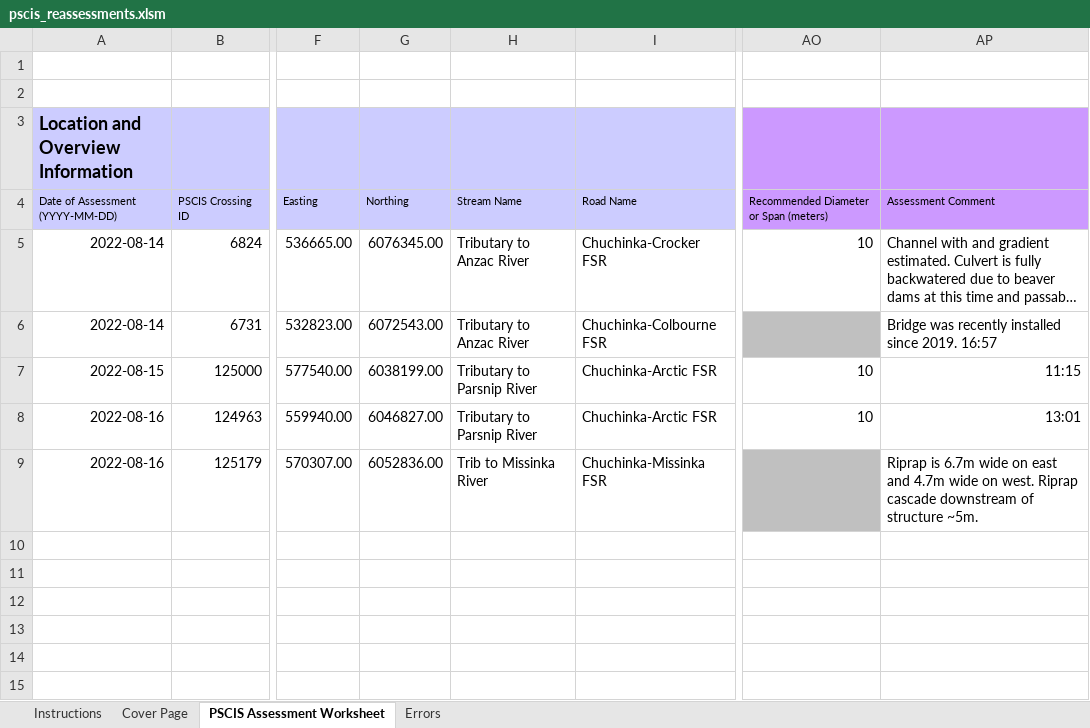
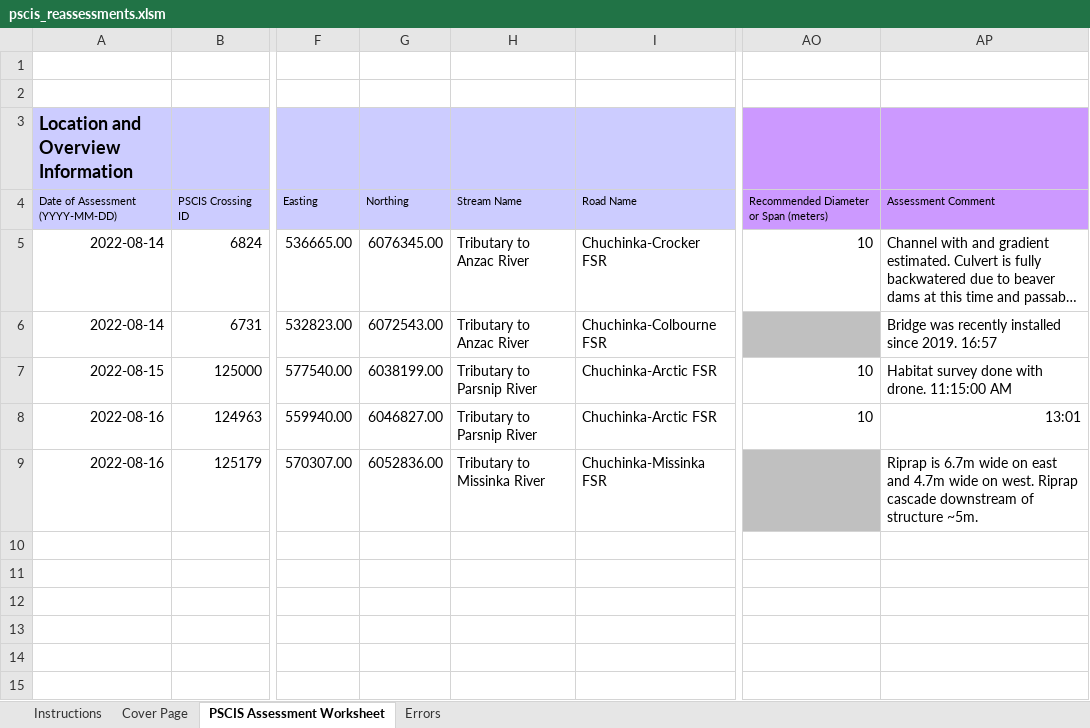
Before and after one commit to NewGraphEnvironment/fish_passage_peace_2022_reporting, an Excel workbook: data/pscis_reassessments.xlsm, sheet PSCIS Assessment Worksheet, drawn as a sheet; only a part is shown, gaps mark what is left out; long unchanged cells end in …; values as stored, in another font and other column widths than the file's, no borders; charts and pictures and conditional formats not drawn; the diff names each change by its address in the sheet, - before the commit and + after, or states it on an @@ line.

Commit message:
changed some comment text

```diff
--- a/data/pscis_reassessments.xlsm (sheet PSCIS Assessment Worksheet)
+++ b/data/pscis_reassessments.xlsm (sheet PSCIS Assessment Worksheet)
-AP7: 11:15
+AP7: Habitat survey done with drone. 11:15:00 AM
-H9: Trib to Missinka River
+H9: Tributary to Missinka River
```
Also changed, not shown: charts or pictures.
